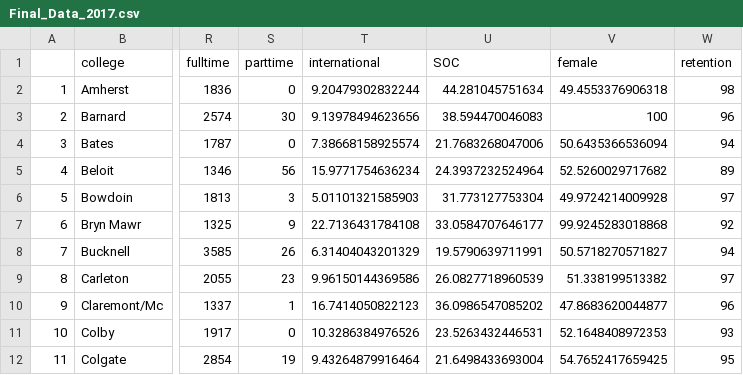
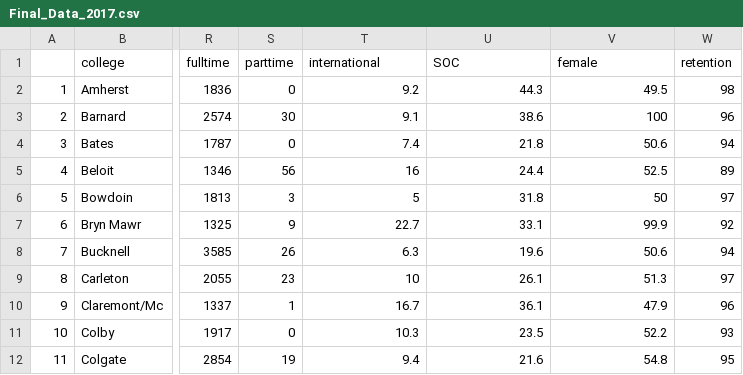
Before and after one commit to jwest954/finalProjectCKJS, a CSV file: Compiled_Data/Final_Data_2017.csv, drawn as a sheet; only a part is shown, gaps mark what is left out; the diff covers the shown part only; the diff names each change by its address in the sheet, - before the commit and + after, or states it on an @@ line.

Commit message:
I rounded internation, SOC, and female

```diff
--- a/Compiled_Data/Final_Data_2017.csv
+++ b/Compiled_Data/Final_Data_2017.csv
-T2 (international): 9.20479302832244
+T2 (international): 9.2
-U2 (SOC): 44.281045751634
+U2 (SOC): 44.3
-V2 (female): 49.4553376906318
+V2 (female): 49.5
-T3 (international): 9.13978494623656
+T3 (international): 9.1
-U3 (SOC): 38.594470046083
+U3 (SOC): 38.6
-T4 (international): 7.38668158925574
+T4 (international): 7.4
-U4 (SOC): 21.7683268047006
+U4 (SOC): 21.8
-V4 (female): 50.6435366536094
+V4 (female): 50.6
-T5 (international): 15.9771754636234
+T5 (international): 16
-U5 (SOC): 24.3937232524964
+U5 (SOC): 24.4
-V5 (female): 52.5260029717682
+V5 (female): 52.5
-T6 (international): 5.01101321585903
+T6 (international): 5
-U6 (SOC): 31.773127753304
+U6 (SOC): 31.8
-V6 (female): 49.9724214009928
+V6 (female): 50
-T7 (international): 22.7136431784108
+T7 (international): 22.7
-U7 (SOC): 33.0584707646177
+U7 (SOC): 33.1
-V7 (female): 99.9245283018868
+V7 (female): 99.9
-T8 (international): 6.31404043201329
+T8 (international): 6.3
-U8 (SOC): 19.5790639711991
+U8 (SOC): 19.6
-V8 (female): 50.5718270571827
+V8 (female): 50.6
-T9 (international): 9.96150144369586
+T9 (international): 10
-U9 (SOC): 26.0827718960539
+U9 (SOC): 26.1
-V9 (female): 51.338199513382
+V9 (female): 51.3
-T10 (international): 16.7414050822123
+T10 (international): 16.7
-U10 (SOC): 36.0986547085202
+U10 (SOC): 36.1
-V10 (female): 47.8683620044877
+V10 (female): 47.9
-T11 (international): 10.3286384976526
+T11 (international): 10.3
-U11 (SOC): 23.5263432446531
+U11 (SOC): 23.5
-V11 (female): 52.1648408972353
+V11 (female): 52.2
-T12 (international): 9.43264879916464
+T12 (international): 9.4
-U12 (SOC): 21.6498433693004
+U12 (SOC): 21.6
-V12 (female): 54.7652417659425
+V12 (female): 54.8
```
Also changed, not shown: 80 edited cells elsewhere in this file, 1 other file.
